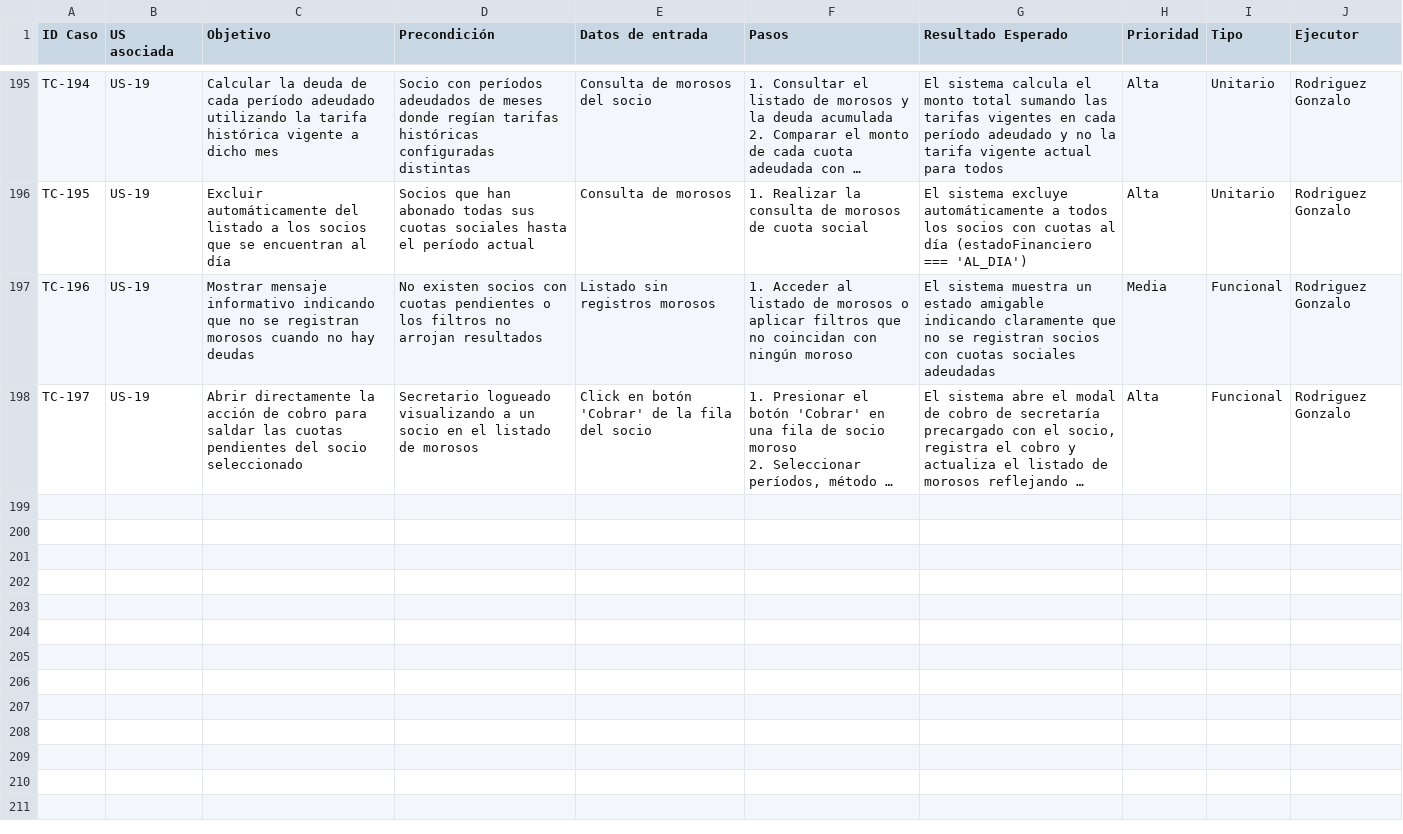
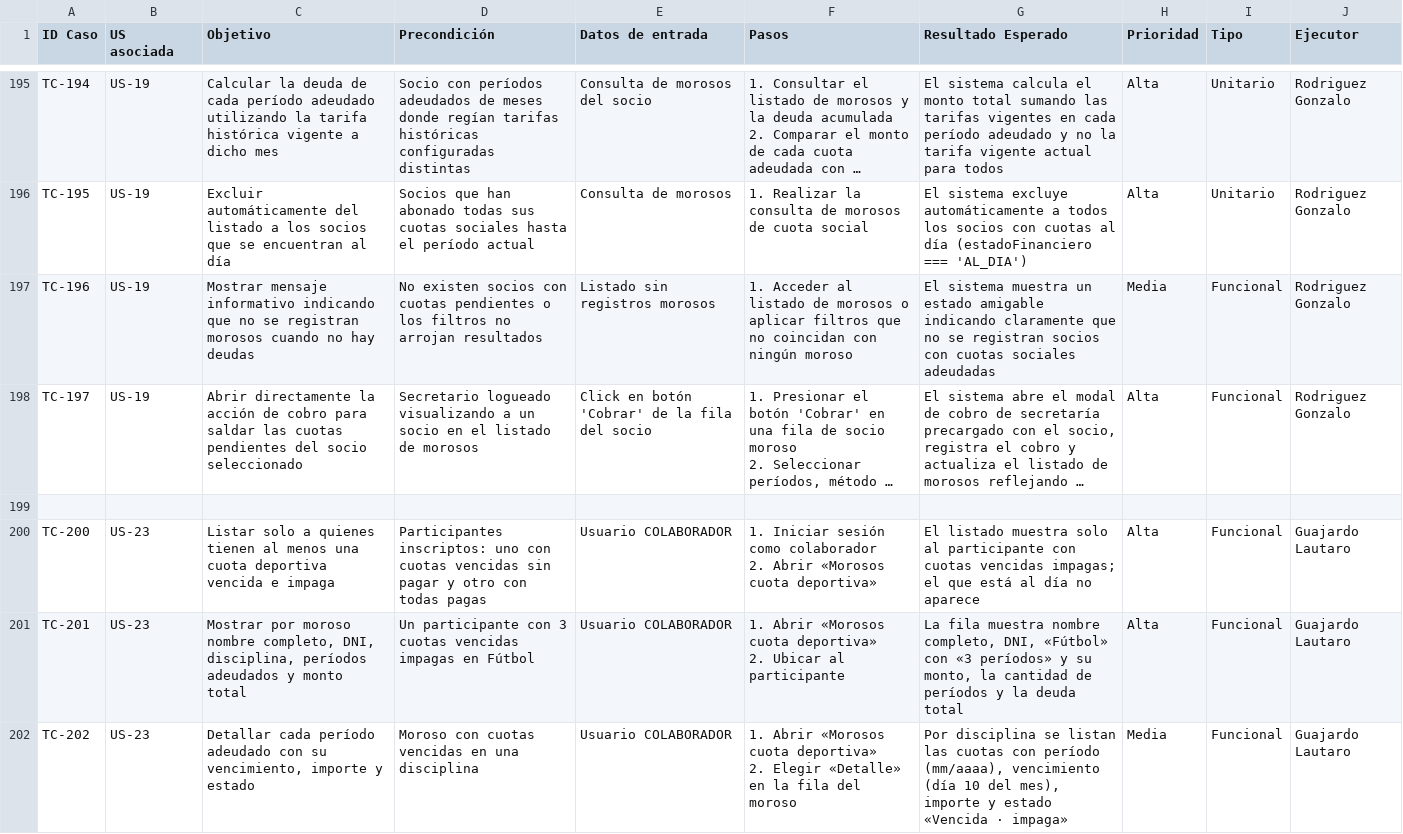
Before and after one commit to lucasgazzola/socialclub-backend, a CSV file: docs/pruebas/casos-prueba.csv, drawn as a sheet; only a part is shown, gaps mark what is left out; long unchanged cells end in …; ↵ is a line break in a cell; the diff covers the shown part only; the diff names each change by its address in the sheet, - before the commit and + after, or states it on an @@ line.

```diff
--- a/docs/pruebas/casos-prueba.csv
+++ b/docs/pruebas/casos-prueba.csv
+row 199: (empty)
+row 200: TC-200 | US-23 | Listar solo a quienes tienen al menos una cuota deportiva vencida e impaga | Participantes inscriptos: uno con cuotas vencidas sin pagar y otro con todas pagas | Usuario COLABORADOR | 1. Iniciar sesión como colaborador ↵ 2. Abrir «Morosos cuota deportiva» | El listado muestra solo al participante con cuotas vencidas impagas; el que está al día no aparece | Alta | Funcional | Guajardo Lautaro
+row 201: TC-201 | US-23 | Mostrar por moroso nombre completo, DNI, disciplina, períodos adeudados y monto total | Un participante con 3 cuotas vencidas impagas en Fútbol | Usuario COLABORADOR | 1. Abrir «Morosos cuota deportiva» ↵ 2. Ubicar al participante | La fila muestra nombre completo, DNI, «Fútbol» con «3 períodos» y su monto, la cantidad de períodos y la deuda total | Alta | Funcional | Guajardo Lautaro
+row 202: TC-202 | US-23 | Detallar cada período adeudado con su vencimiento, importe y estado | Moroso con cuotas vencidas en una disciplina | Usuario COLABORADOR | 1. Abrir «Morosos cuota deportiva» ↵ 2. Elegir «Detalle» en la fila del moroso | Por disciplina se listan las cuotas con período (mm/aaaa), vencimiento (día 10 del mes), importe y estado «Vencida · impaga» | Media | Funcional | Guajardo Lautaro
```
Also changed, not shown: 9 added rows elsewhere in this file, docs/pruebas/ejecucion.csv, docs/pruebas/para-pegar/casos-prueba.tsv, 11 other files.
